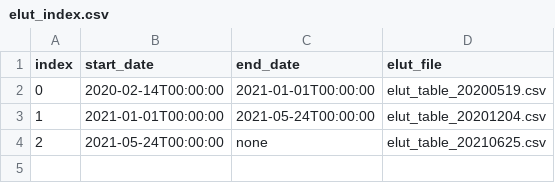
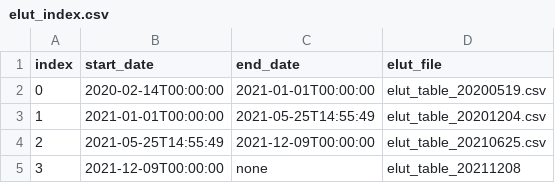
Before and after one commit to i4Ds/STIX-CONF, a CSV file: elut/elut_index.csv, drawn as a sheet; the diff names each change by its address in the sheet, - before the commit and + after, or states it on an @@ line.

Commit message:
Added elut_table_20211209.csv valid from 9th December 2021 Updated ELUT index - time is currently at the nominal value of midnight and will be improved once commends are executed

```diff
--- a/elut/elut_index.csv
+++ b/elut/elut_index.csv
-C3 (end_date): 2021-05-24T00:00:00
+C3 (end_date): 2021-05-25T14:55:49
-B4 (start_date): 2021-05-24T00:00:00
+B4 (start_date): 2021-05-25T14:55:49
-C4 (end_date): none
+C4 (end_date): 2021-12-09T00:00:00
+row 5: 3 | 2021-12-09T00:00:00 | none | elut_table_20211208
```
Also changed, not shown: 1 other file.
